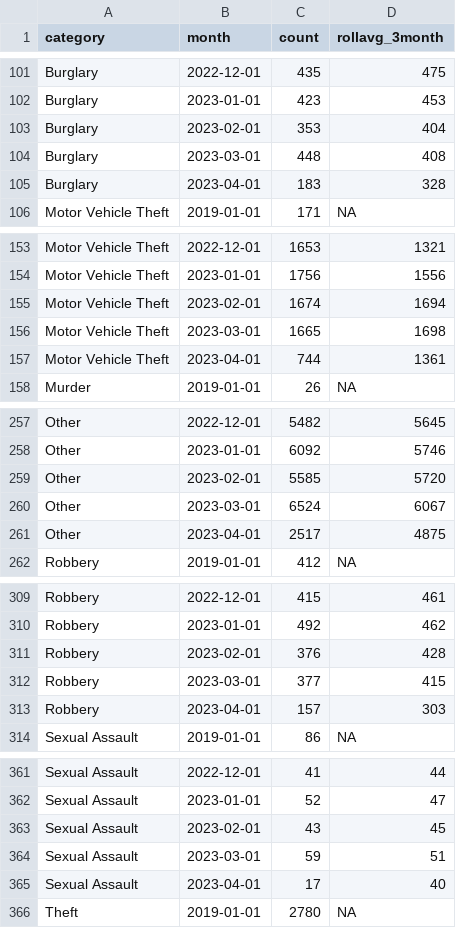
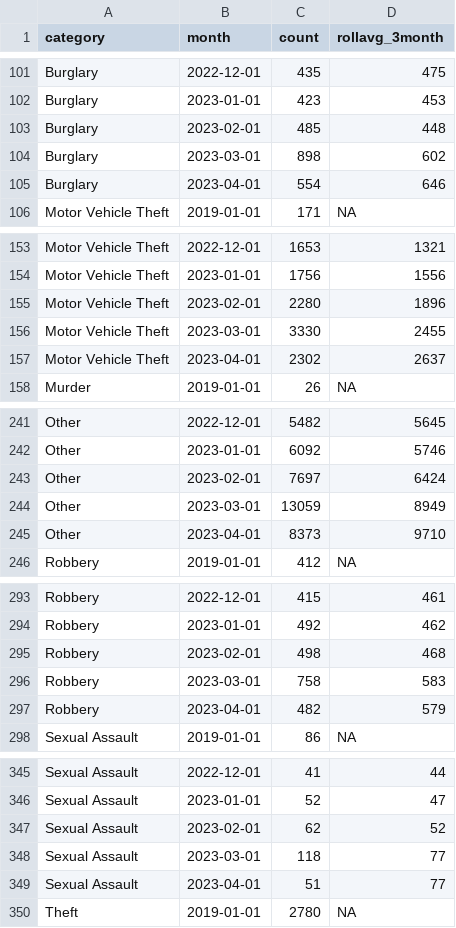
Before and after one commit to abcotvdata/safetytracker_philadelphia, a CSV file: data/output/monthly/citywide_category_monthly.csv, drawn as a sheet; only a part is shown, gaps mark what is left out; the diff covers the shown part only.

```diff
--- a/data/output/monthly/citywide_category_monthly.csv
+++ b/data/output/monthly/citywide_category_monthly.csv
@@ -102,5 +102,5 @@ Burglary,2022-12-01,435,475
 Burglary,2023-01-01,423,453
-Burglary,2023-02-01,353,404
-Burglary,2023-03-01,448,408
-Burglary,2023-04-01,183,328
+Burglary,2023-02-01,485,448
+Burglary,2023-03-01,898,602
+Burglary,2023-04-01,554,646
 Motor Vehicle Theft,2019-01-01,171,NA
@@ -154,5 +154,5 @@ Motor Vehicle Theft,2022-12-01,1653,1321
 Motor Vehicle Theft,2023-01-01,1756,1556
-Motor Vehicle Theft,2023-02-01,1674,1694
-Motor Vehicle Theft,2023-03-01,1665,1698
-Motor Vehicle Theft,2023-04-01,744,1361
+Motor Vehicle Theft,2023-02-01,2280,1896
+Motor Vehicle Theft,2023-03-01,3330,2455
+Motor Vehicle Theft,2023-04-01,2302,2637
 Murder,2019-01-01,26,NA
@@ -258,5 +242,5 @@ Other,2022-12-01,5482,5645
 Other,2023-01-01,6092,5746
-Other,2023-02-01,5585,5720
-Other,2023-03-01,6524,6067
-Other,2023-04-01,2517,4875
+Other,2023-02-01,7697,6424
+Other,2023-03-01,13059,8949
+Other,2023-04-01,8373,9710
 Robbery,2019-01-01,412,NA
@@ -310,5 +294,5 @@ Robbery,2022-12-01,415,461
 Robbery,2023-01-01,492,462
-Robbery,2023-02-01,376,428
-Robbery,2023-03-01,377,415
-Robbery,2023-04-01,157,303
+Robbery,2023-02-01,498,468
+Robbery,2023-03-01,758,583
+Robbery,2023-04-01,482,579
 Sexual Assault,2019-01-01,86,NA
@@ -362,5 +346,5 @@ Sexual Assault,2022-12-01,41,44
 Sexual Assault,2023-01-01,52,47
-Sexual Assault,2023-02-01,43,45
-Sexual Assault,2023-03-01,59,51
-Sexual Assault,2023-04-01,17,40
+Sexual Assault,2023-02-01,62,52
+Sexual Assault,2023-03-01,118,77
+Sexual Assault,2023-04-01,51,77
 Theft,2019-01-01,2780,NA
```
Also changed, not shown: 16 removed rows and 12 edited cells elsewhere in this file, data/output/districts/district_category.csv, data/output/districts/district_detailed.csv, 44 other files.
